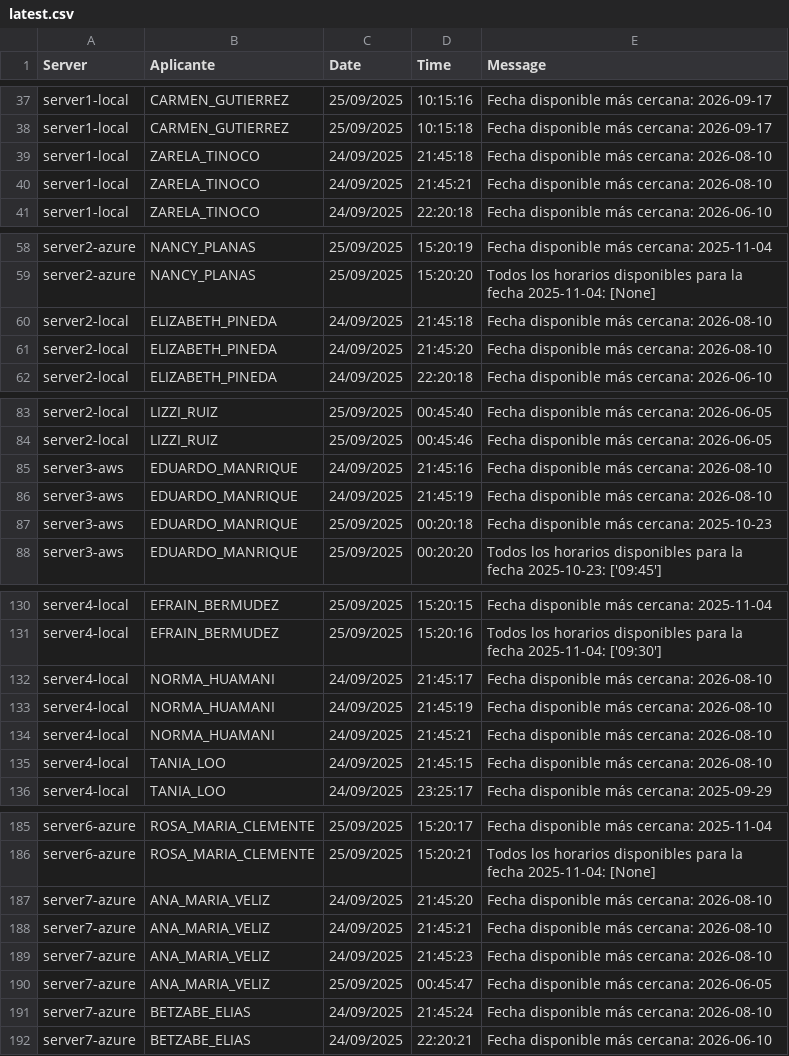
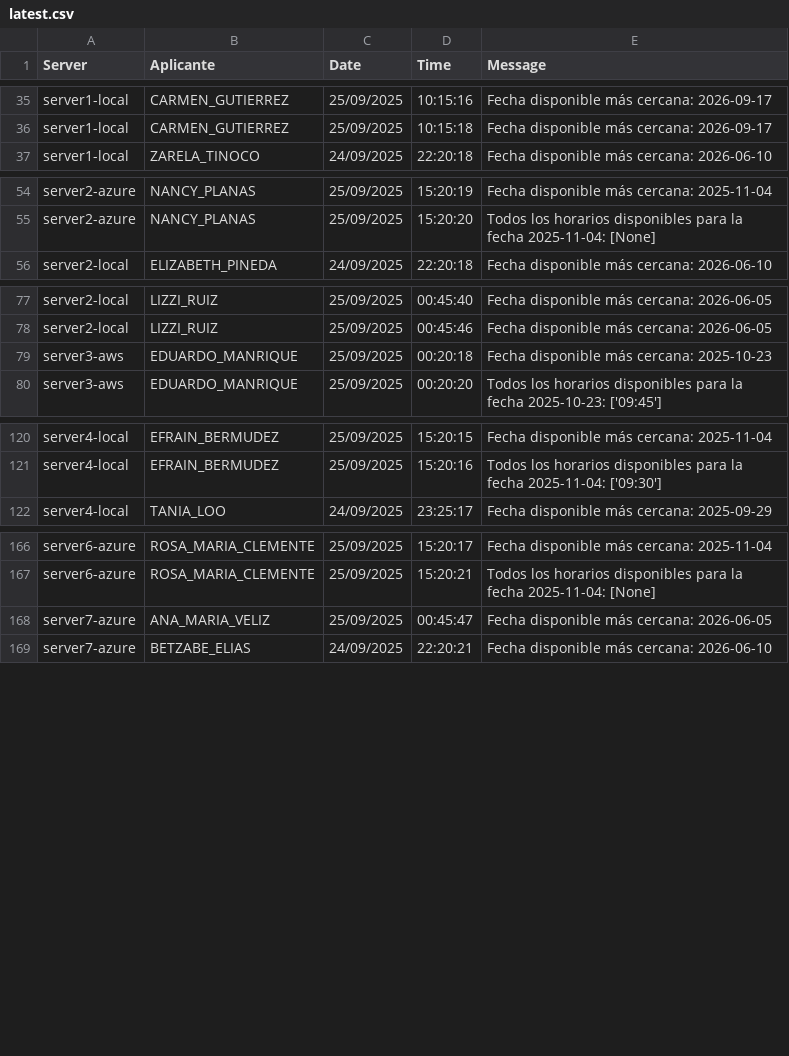
Before and after one commit to mcjha22025/disponibilidades, a CSV file: latest.csv, drawn as a sheet; only a part is shown, gaps mark what is left out; the diff covers the shown part only; the diff names each change by its address in the sheet, - before the commit and + after, or states it on an @@ line.

Commit message:
Actualiza latest.csv al 2025-09-25 15:55:22Z

```diff
--- a/latest.csv
+++ b/latest.csv
-row 39: server1-local | ZARELA_TINOCO | 24/09/2025 | 21:45:18 | Fecha disponible más cercana: 2026-08-10
-row 40: server1-local | ZARELA_TINOCO | 24/09/2025 | 21:45:21 | Fecha disponible más cercana: 2026-08-10
-row 60: server2-local | ELIZABETH_PINEDA | 24/09/2025 | 21:45:18 | Fecha disponible más cercana: 2026-08-10
-row 61: server2-local | ELIZABETH_PINEDA | 24/09/2025 | 21:45:20 | Fecha disponible más cercana: 2026-08-10
-row 85: server3-aws | EDUARDO_MANRIQUE | 24/09/2025 | 21:45:16 | Fecha disponible más cercana: 2026-08-10
-row 86: server3-aws | EDUARDO_MANRIQUE | 24/09/2025 | 21:45:19 | Fecha disponible más cercana: 2026-08-10
-row 132: server4-local | NORMA_HUAMANI | 24/09/2025 | 21:45:17 | Fecha disponible más cercana: 2026-08-10
-row 133: server4-local | NORMA_HUAMANI | 24/09/2025 | 21:45:19 | Fecha disponible más cercana: 2026-08-10
-row 134: server4-local | NORMA_HUAMANI | 24/09/2025 | 21:45:21 | Fecha disponible más cercana: 2026-08-10
-row 135: server4-local | TANIA_LOO | 24/09/2025 | 21:45:15 | Fecha disponible más cercana: 2026-08-10
-row 187: server7-azure | ANA_MARIA_VELIZ | 24/09/2025 | 21:45:20 | Fecha disponible más cercana: 2026-08-10
-row 188: server7-azure | ANA_MARIA_VELIZ | 24/09/2025 | 21:45:21 | Fecha disponible más cercana: 2026-08-10
-row 189: server7-azure | ANA_MARIA_VELIZ | 24/09/2025 | 21:45:23 | Fecha disponible más cercana: 2026-08-10
-row 191: server7-azure | BETZABE_ELIAS | 24/09/2025 | 21:45:24 | Fecha disponible más cercana: 2026-08-10
```
Also changed, not shown: 11 removed rows elsewhere in this file.
